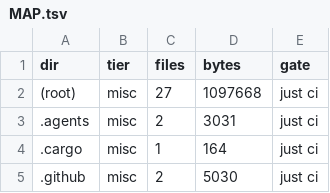
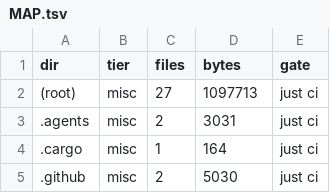
Before and after one commit to aphrody-labs/fw, a TSV file: MAP.tsv, drawn as a sheet; only a part is shown.

```diff
--- a/MAP.tsv
+++ b/MAP.tsv
@@ -1,3 +1,3 @@
 dir	tier	files	bytes	gate
-(root)	misc	27	1097668	just ci
+(root)	misc	27	1097713	just ci
 .agents	misc	2	3031	just ci
```
Also changed, not shown: 2 other files.
